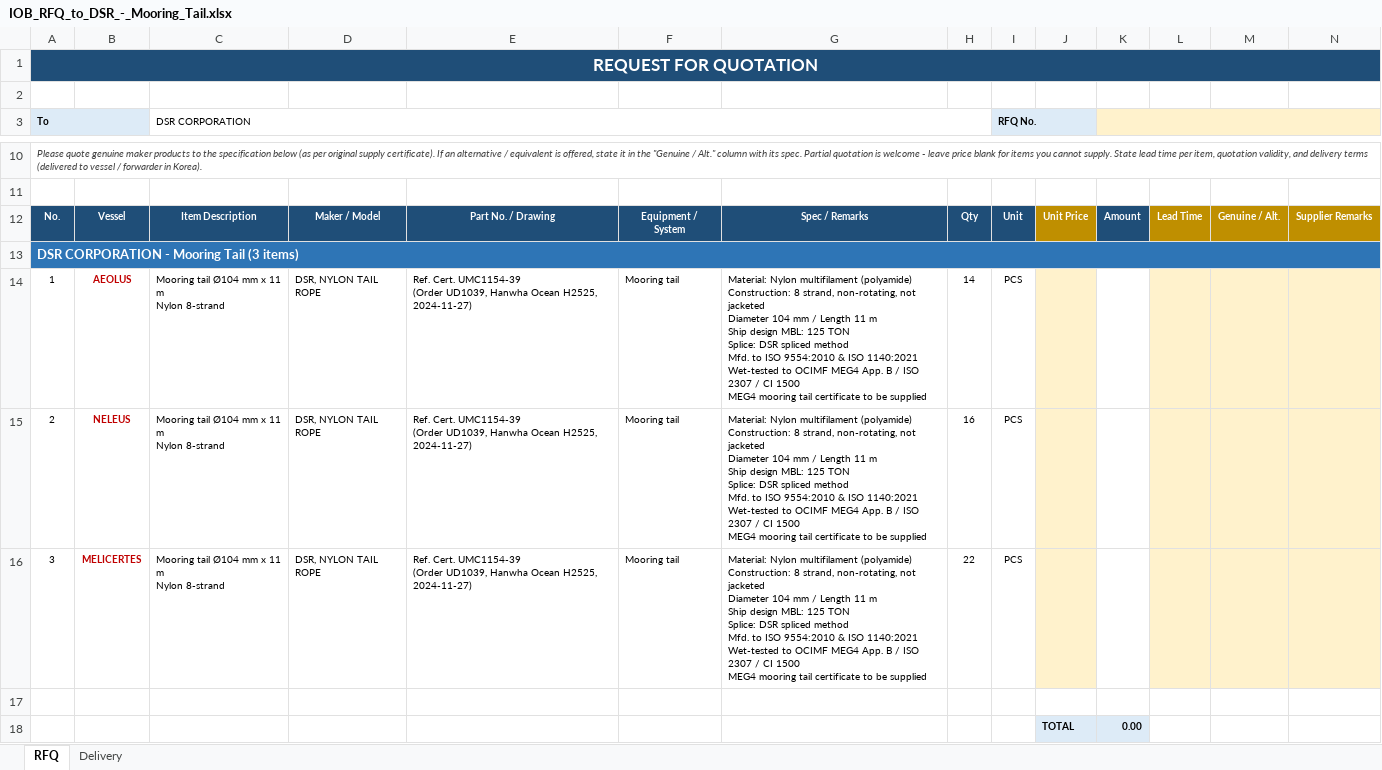
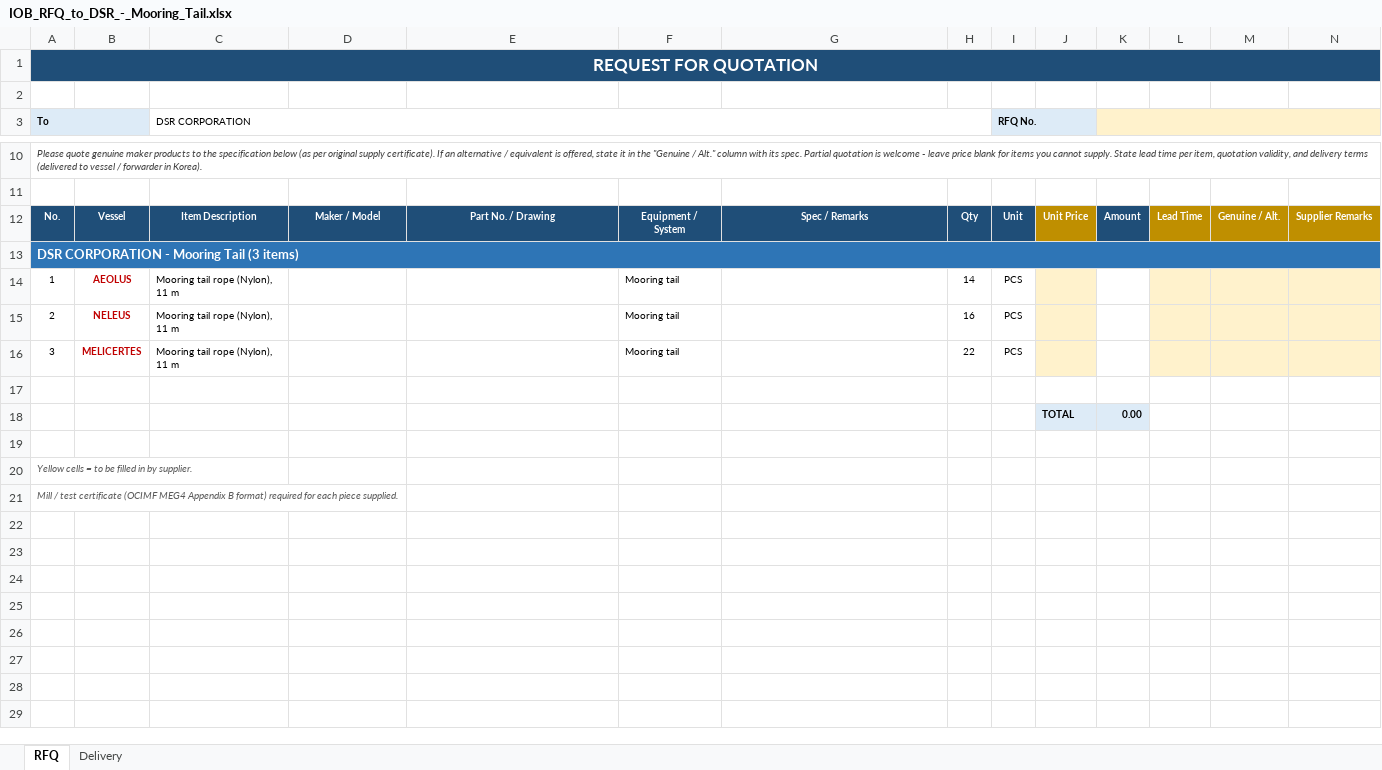
Before and after one commit to dotjdsla-byte/github-test, an Excel workbook: rfq/IOB_RFQ_to_DSR_-_Mooring_Tail.xlsx, sheet RFQ, drawn as a sheet; only a part is shown, gaps mark what is left out; the shorter side is filled out with more unchanged rows; values as stored, in another font and other column widths than the file's, no borders; ↵ is a line break in a cell; the diff names each change by its address in the sheet, - before the commit and + after, or states it on an @@ line.

```diff
--- a/rfq/IOB_RFQ_to_DSR_-_Mooring_Tail.xlsx (sheet RFQ)
+++ b/rfq/IOB_RFQ_to_DSR_-_Mooring_Tail.xlsx (sheet RFQ)
-C14:C16 (DSR CORPORATION): Mooring tail Ø104 mm x 11 m ↵ Nylon 8-strand
+C14:C16 (DSR CORPORATION): Mooring tail rope (Nylon), 11 m
-D14:D16: DSR, NYLON TAIL ROPE
+D14:D16: (empty)
-E14:E16: Ref. Cert. UMC1154-39 ↵ (Order UD1039, Hanwha Ocean H2525, 2024-11-27)
+E14:E16: (empty)
-G14:G16: Material: Nylon multifilament (polyamide) ↵ Construction: 8 strand, non-rotating, not jacketed ↵ Diameter 104 mm / Length 11 m ↵ Ship design MBL: 125 TON ↵ Splice: DSR spliced method ↵ Mfd. to ISO 9554:2010 & ISO 1140:2021 ↵ Wet-tested to OCIMF MEG4 App. B / ISO 2307 / CI 1500 ↵ MEG4 mooring tail certificate to be supplied
+G14:G16: (empty)
```
Also changed, not shown: rfq/IOB_RFQ_to_DSR_-_Chafing_Sleeve.xlsx, rfq/IOB_RFQ_to_DSR_-_Mooring_Rope.xlsx.
